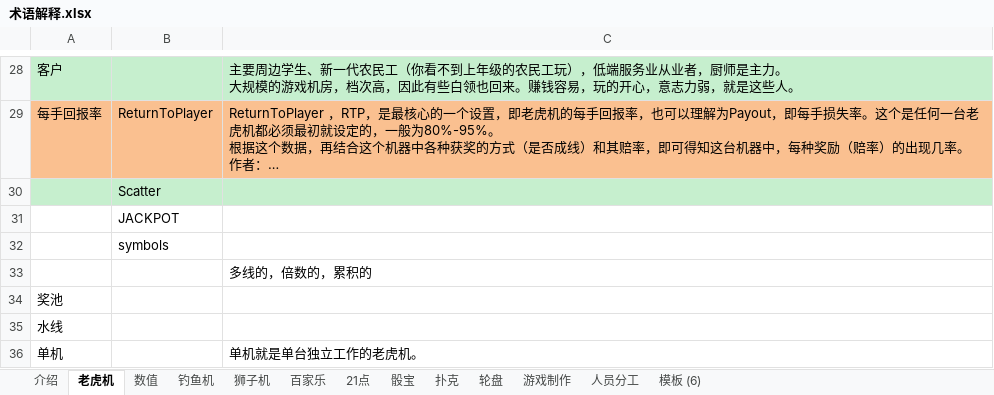
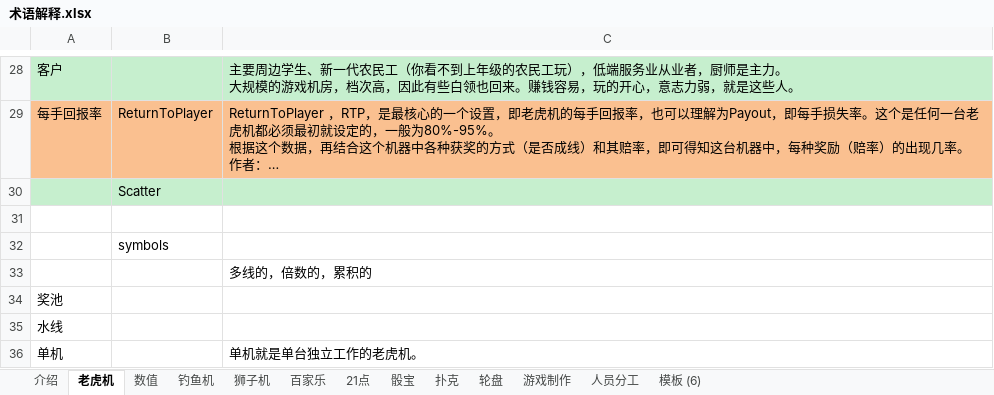
Before and after one commit to Tycho1989/Slot-Game, an Excel workbook: 文档/术语解释.xlsx, sheet 老虎机, drawn as a sheet; only a part is shown, gaps mark what is left out; long unchanged cells end in …; values as stored, in another font and other column widths than the file's, no borders; the diff names each change by its address in the sheet, - before the commit and + after, or states it on an @@ line.

```diff
--- a/文档/术语解释.xlsx (sheet 老虎机)
+++ b/文档/术语解释.xlsx (sheet 老虎机)
-B31: JACKPOT
+B31: (empty)
```
Also changed, not shown: 文档/数值设计.xlsx, 8 other files.
